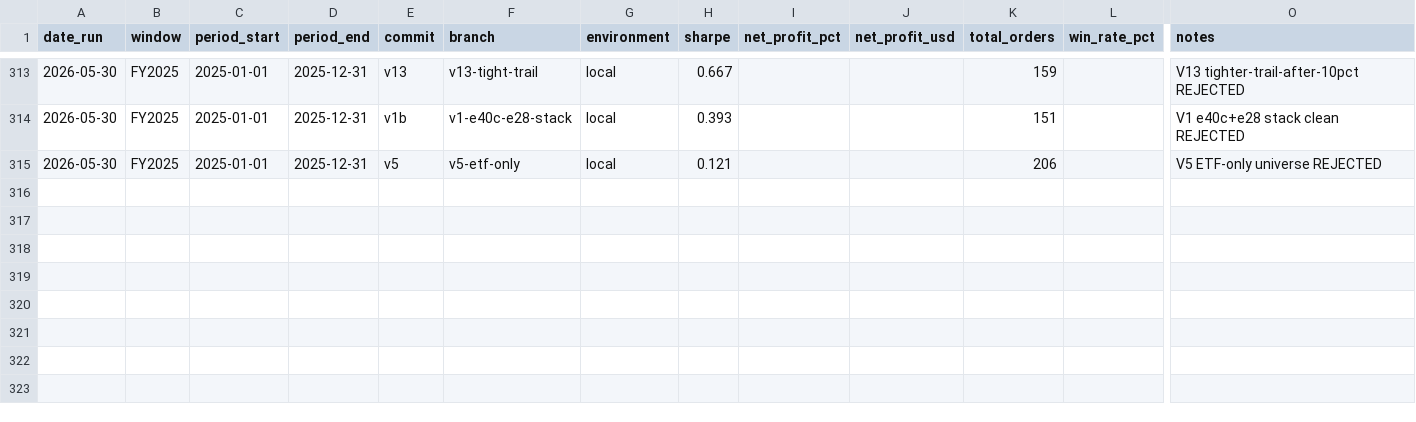
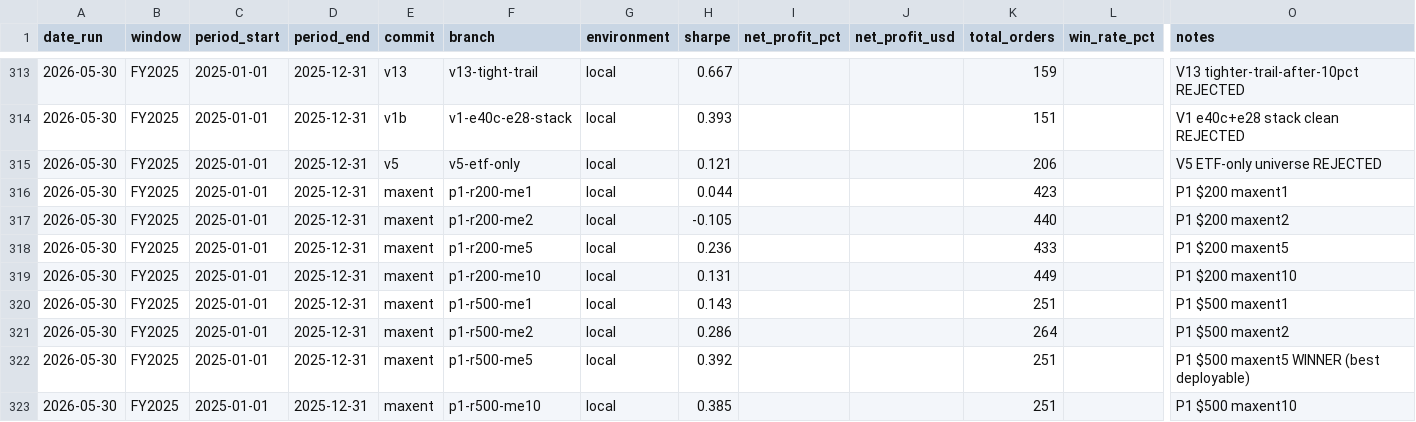
Before and after one commit to FALK-BRAUER/kumo-qc, a CSV file: bt-results.csv, drawn as a sheet; only a part is shown, gaps mark what is left out; rows hold the shown columns only; the diff names each change by its address in the sheet, - before the commit and + after, or states it on an @@ line.

Commit message:
data(results): P1 risk×max-entries sweep — best deployable $500/maxent5=0.392

```diff
--- a/bt-results.csv
+++ b/bt-results.csv
+row 316: 2026-05-30 | FY2025 | 2025-01-01 | 2025-12-31 | maxent | p1-r200-me1 | local | 0.044 |  |  | 423 |  | P1 $200 maxent1
+row 317: 2026-05-30 | FY2025 | 2025-01-01 | 2025-12-31 | maxent | p1-r200-me2 | local | -0.105 |  |  | 440 |  | P1 $200 maxent2
+row 318: 2026-05-30 | FY2025 | 2025-01-01 | 2025-12-31 | maxent | p1-r200-me5 | local | 0.236 |  |  | 433 |  | P1 $200 maxent5
+row 319: 2026-05-30 | FY2025 | 2025-01-01 | 2025-12-31 | maxent | p1-r200-me10 | local | 0.131 |  |  | 449 |  | P1 $200 maxent10
+row 320: 2026-05-30 | FY2025 | 2025-01-01 | 2025-12-31 | maxent | p1-r500-me1 | local | 0.143 |  |  | 251 |  | P1 $500 maxent1
+row 321: 2026-05-30 | FY2025 | 2025-01-01 | 2025-12-31 | maxent | p1-r500-me2 | local | 0.286 |  |  | 264 |  | P1 $500 maxent2
+row 322: 2026-05-30 | FY2025 | 2025-01-01 | 2025-12-31 | maxent | p1-r500-me5 | local | 0.392 |  |  | 251 |  | P1 $500 maxent5 WINNER (best deployable)
+row 323: 2026-05-30 | FY2025 | 2025-01-01 | 2025-12-31 | maxent | p1-r500-me10 | local | 0.385 |  |  | 251 |  | P1 $500 maxent10
```
